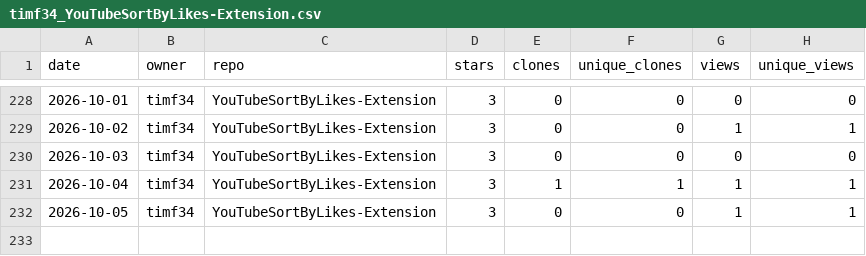
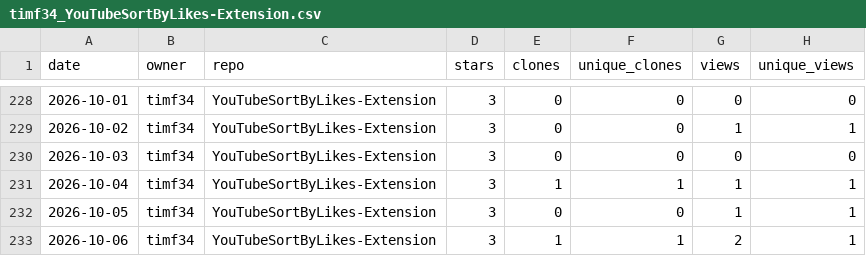
Before and after one commit to timf34/github-engagement-stats, a CSV file: data/timf34_YouTubeSortByLikes-Extension.csv, drawn as a sheet; only a part is shown, gaps mark what is left out; the diff names each change by its address in the sheet, - before the commit and + after, or states it on an @@ line.

```diff
--- a/data/timf34_YouTubeSortByLikes-Extension.csv
+++ b/data/timf34_YouTubeSortByLikes-Extension.csv
+row 233: 2026-10-06 | timf34 | YouTubeSortByLikes-Extension | 3 | 1 | 1 | 2 | 1
```
Also changed, not shown: data/timf34_ChatGPT-History-Search.csv, data/timf34_HackIrelandLeaderboard.csv, 17 other files.
